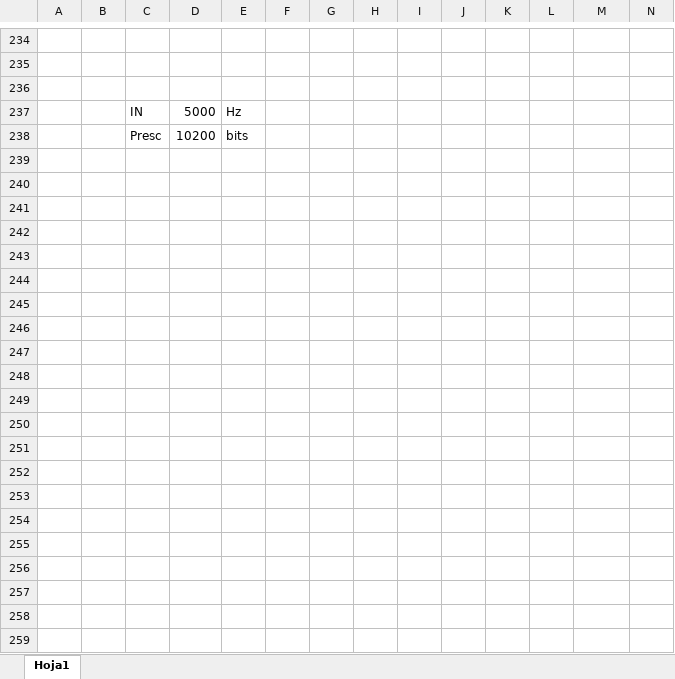
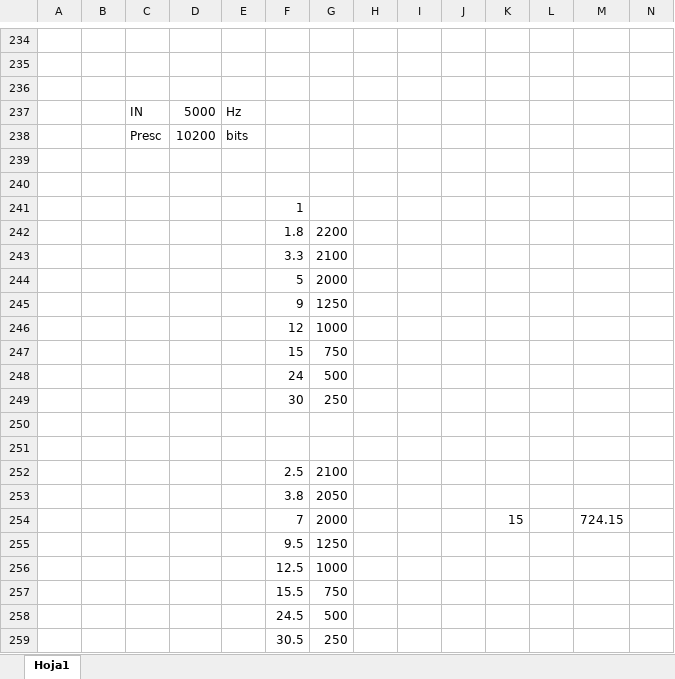
Before and after one commit to ANGLAS-MECHATRONICS/STM32, an Excel workbook: STM32F051C8T6/MIS PROYECTOS/PORTABLE DIGITAL SOURCE V1.3 DMA/DESIGN POWER3.xlsx, sheet Hoja1, drawn as a sheet; only a part is shown, gaps mark what is left out; values as stored, in another font and other column widths than the file's, no borders; charts and pictures not drawn; rows hold the shown columns only; the diff names each change by its address in the sheet, - before the commit and + after, or states it on an @@ line.

```diff
--- a/STM32F051C8T6/MIS PROYECTOS/PORTABLE DIGITAL SOURCE V1.3 DMA/DESIGN POWER3.xlsx (sheet Hoja1)
+++ b/STM32F051C8T6/MIS PROYECTOS/PORTABLE DIGITAL SOURCE V1.3 DMA/DESIGN POWER3.xlsx (sheet Hoja1)
+row 239: (empty)
+row 240: (empty)
+row 241:  |  |  |  |  | 1
+row 242:  |  |  |  |  | 1.8 | 2200
+row 243:  |  |  |  |  | 3.3 | 2100
+row 244:  |  |  |  |  | 5 | 2000
+row 245:  |  |  |  |  | 9 | 1250
+row 246:  |  |  |  |  | 12 | 1000
+row 247:  |  |  |  |  | 15 | 750
+row 248:  |  |  |  |  | 24 | 500
+row 249:  |  |  |  |  | 30 | 250
+row 250: (empty)
+row 251: (empty)
+row 252:  |  |  |  |  | 2.5 | 2100
+row 253:  |  |  |  |  | 3.8 | 2050
+row 254:  |  |  |  |  | 7 | 2000 |  |  |  | 15 |  | 724.15
+row 255:  |  |  |  |  | 9.5 | 1250
+row 256:  |  |  |  |  | 12.5 | 1000
+row 257:  |  |  |  |  | 15.5 | 750
+row 258:  |  |  |  |  | 24.5 | 500
+row 259:  |  |  |  |  | 30.5 | 250
```
Also changed, not shown: charts or pictures, 9 other files.
